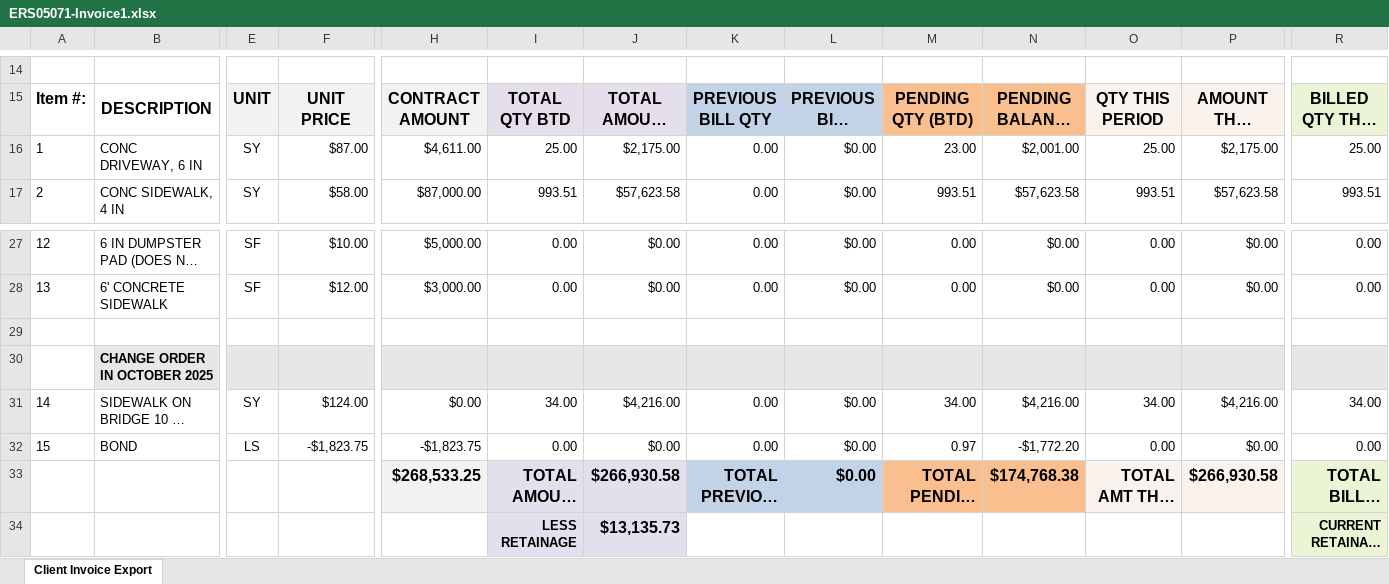
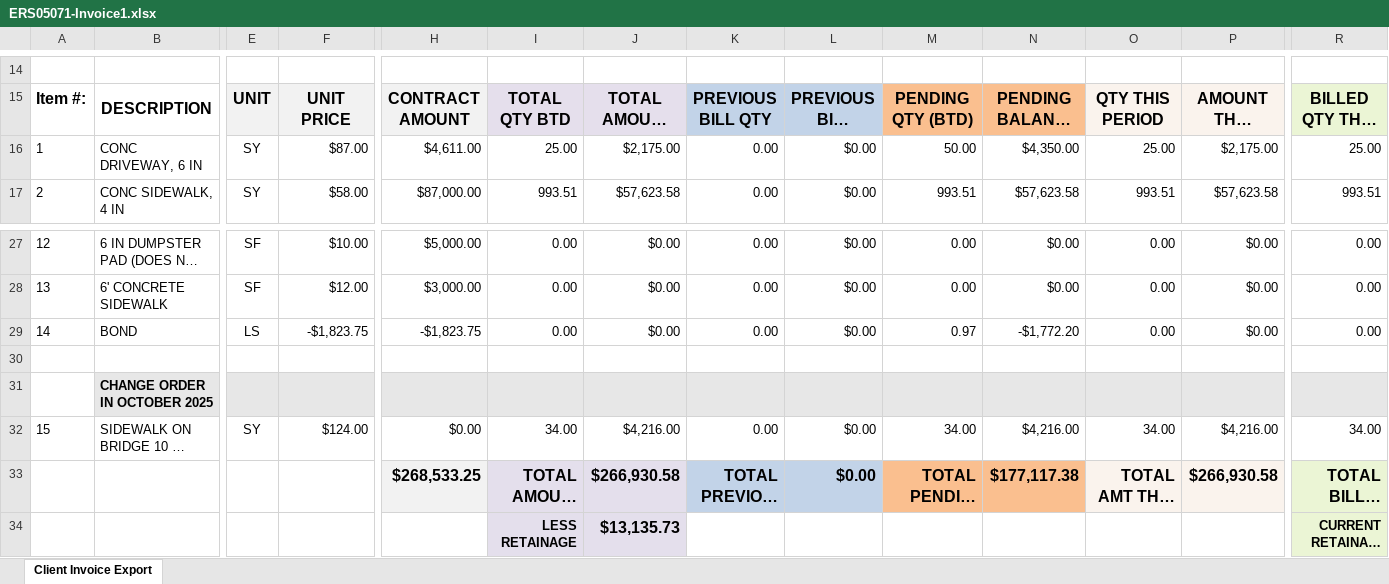
Before and after one commit to aaiglesias85/cag_concrete, an Excel workbook: public/uploads/invoice/ERS05071-Invoice1.xlsx, sheet Client Invoice Export, drawn as a sheet; only a part is shown, gaps mark what is left out; long unchanged cells end in …; values as stored, in another font and other column widths than the file's, no borders; charts and pictures not drawn; removed rows and columns are numbered as before the commit, all else as after; rows hold the shown columns only; the diff names each change by its address in the sheet, - before the commit and + after, or states it on an @@ line.

```diff
--- a/public/uploads/invoice/ERS05071-Invoice1.xlsx (sheet Client Invoice Export)
+++ b/public/uploads/invoice/ERS05071-Invoice1.xlsx (sheet Client Invoice Export)
-M16: 23.00
+M16: 50.00
-N16: $2,001.00
+N16: $4,350.00
+row 29: 14 | BOND | LS | -$1,823.75 | -$1,823.75 | 0.00 | $0.00 | 0.00 | $0.00 | 0.97 | -$1,772.20 | 0.00 | $0.00 | 0.00
-A32: 14
+A32: 15
-row 32: 15 | BOND | LS | -$1,823.75 | -$1,823.75 | 0.00 | $0.00 | 0.00 | $0.00 | 0.97 | -$1,772.20 | 0.00 | $0.00 | 0.00
-N33: $174,768.38
+N33: $177,117.38
```
Also changed, not shown: 4 other files.
